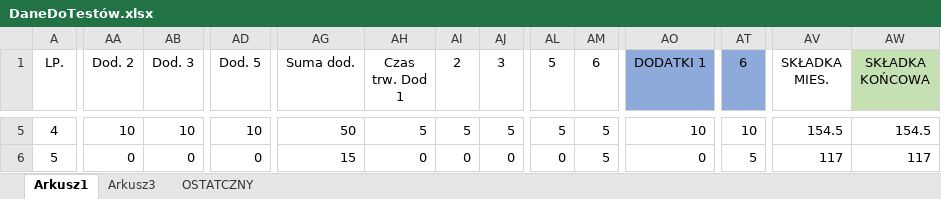
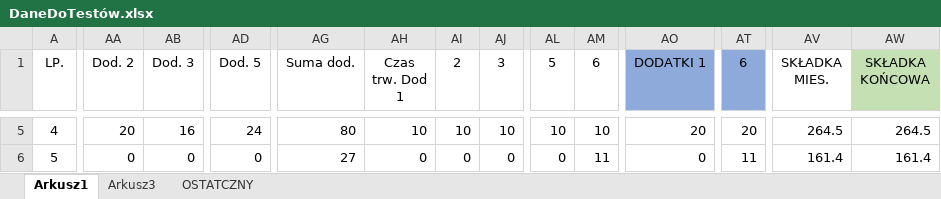
Before and after one commit to AniaS98/Projekt_na_IE_2.0, an Excel workbook: DaneDoTestów.xlsx, sheet Arkusz1, drawn as a sheet; only a part is shown, gaps mark what is left out; values as stored, in another font and other column widths than the file's, no borders; the diff covers the shown part only; the diff names each change by its address in the sheet, - before the commit and + after, or states it on an @@ line.

```diff
--- a/DaneDoTestów.xlsx (sheet Arkusz1)
+++ b/DaneDoTestów.xlsx (sheet Arkusz1)
-AA5 (Dod. 2): 10
+AA5 (Dod. 2): 20
-AB5 (Dod. 3): 10
+AB5 (Dod. 3): 16
-AD5 (Dod. 5): 10
+AD5 (Dod. 5): 24
-AG5 (Suma dod.): 50
+AG5 (Suma dod.): 80
-AH5 (Czas trw. Dod 1): 5
+AH5 (Czas trw. Dod 1): 10
-AI5 (2): 5
+AI5 (2): 10
-AJ5 (3): 5
+AJ5 (3): 10
-AL5 (5): 5
+AL5 (5): 10
-AM5 (6): 5
+AM5 (6): 10
-AO5 (DODATKI 1): 10
+AO5 (DODATKI 1): 20
-AT5 (6): 10
+AT5 (6): 20
-AV5 (SKŁADKA MIES.): 154.5
+AV5 (SKŁADKA MIES.): 264.5
-AW5 (SKŁADKA KOŃCOWA): 154.5
+AW5 (SKŁADKA KOŃCOWA): 264.5
-AG6 (Suma dod.): 15
+AG6 (Suma dod.): 27
-AM6 (6): 5
+AM6 (6): 11
-AT6 (6): 5
+AT6 (6): 11
-AV6 (SKŁADKA MIES.): 117
+AV6 (SKŁADKA MIES.): 161.4
-AW6 (SKŁADKA KOŃCOWA): 117
+AW6 (SKŁADKA KOŃCOWA): 161.4
```
Also changed, not shown: 1 added row, 1 removed row and 429 edited cells elsewhere in this sheet, formulas that keep their value, 4 other files.
